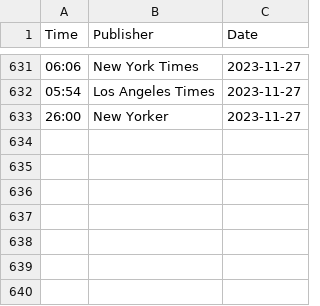
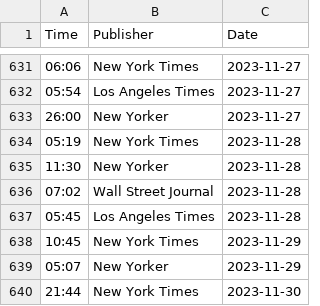
Before and after one commit to jdonland/jdonland.github.io, a CSV file: posts/crossword_times/crossword_times.csv, drawn as a sheet; only a part is shown, gaps mark what is left out; the diff names each change by its address in the sheet, - before the commit and + after, or states it on an @@ line.

```diff
--- a/posts/crossword_times/crossword_times.csv
+++ b/posts/crossword_times/crossword_times.csv
+row 634: 05:19 | New York Times | 2023-11-28
+row 635: 11:30 | New Yorker | 2023-11-28
+row 636: 07:02 | Wall Street Journal | 2023-11-28
+row 637: 05:45 | Los Angeles Times | 2023-11-28
+row 638: 10:45 | New York Times | 2023-11-29
+row 639: 05:07 | New Yorker | 2023-11-29
+row 640: 21:44 | New York Times | 2023-11-30
```
Also changed, not shown: posts/connections_scores/connections_scores.csv, posts/wordle_scores/wordle_scores.csv.
